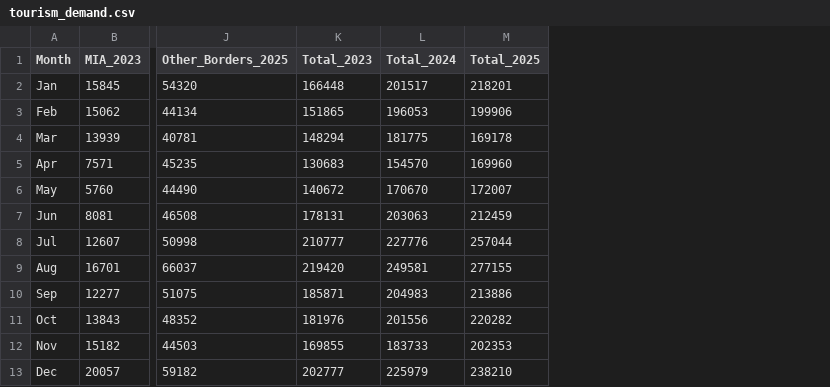
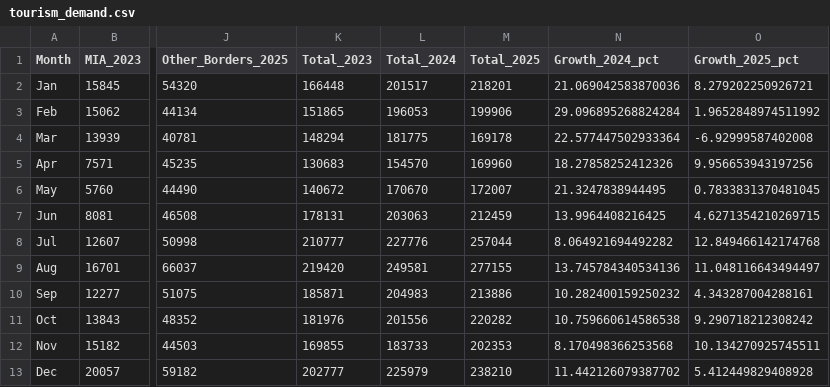
Before and after one commit to james-mutunga/Final-Capstone-Project, a CSV file: tourism_demand.csv, drawn as a sheet; only a part is shown, gaps mark what is left out; the diff names each change by its address in the sheet, - before the commit and + after, or states it on an @@ line.

Commit message:
Update Kenya tourism analysis

```diff
--- a/tourism_demand.csv
+++ b/tourism_demand.csv
+column N (Growth_2024_pct), rows 2-13: 21.069042583870036 | 29.096895268824284 | 22.577447502933364 | 18.27858252412326 | 21.3247838944495 | 13.9964408216425 | 8.064921694492282 | 13.745784340534136 | 10.282400159250232 | 10.759660614586538 | 8.170498366253568 | 11.442126079387702
+column O (Growth_2025_pct), rows 2-13: 8.279202250926721 | 1.9652848974511992 | -6.92999587402008 | 9.956653943197256 | 0.7833831370481045 | 4.6271354210269715 | 12.849466142174768 | 11.048116643494497 | 4.343287004288161 | 9.290718212308242 | 10.134270925745511 | 5.412449829408928
```
Also changed, not shown: accommodation_performance.csv, attraction_visitors.csv, 8 other files.
